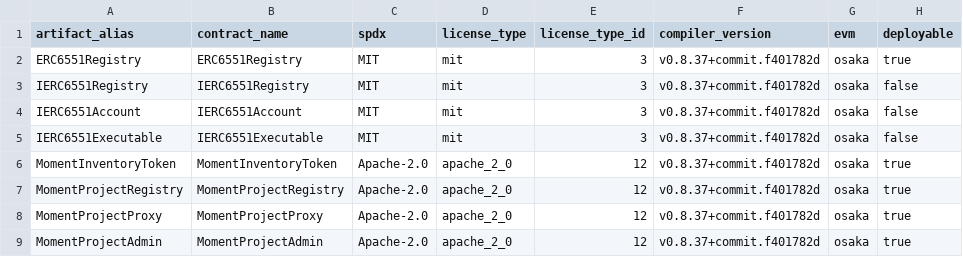
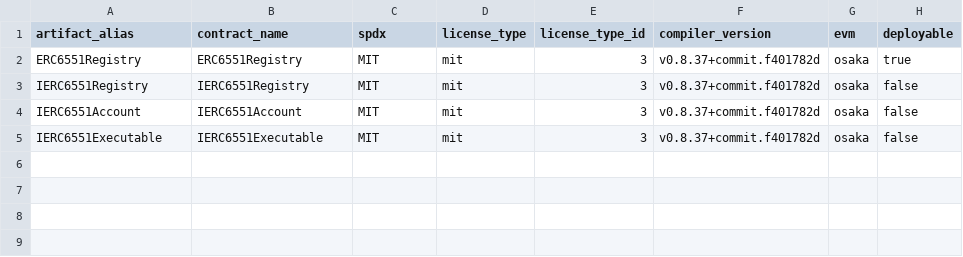
Before and after one commit to cryft-labs/dakota-network, a CSV file: Contracts/Accounts/licenses.csv, drawn as a sheet.

```diff
--- a/Contracts/Accounts/licenses.csv
+++ b/Contracts/Accounts/licenses.csv
@@ -5,5 +5 @@ IERC6551Account,IERC6551Account,MIT,mit,3,v0.8.37+commit.f401782d,osaka,false
 IERC6551Executable,IERC6551Executable,MIT,mit,3,v0.8.37+commit.f401782d,osaka,false
-MomentInventoryToken,MomentInventoryToken,Apache-2.0,apache_2_0,12,v0.8.37+commit.f401782d,osaka,true
-MomentProjectRegistry,MomentProjectRegistry,Apache-2.0,apache_2_0,12,v0.8.37+commit.f401782d,osaka,true
-MomentProjectProxy,MomentProjectProxy,Apache-2.0,apache_2_0,12,v0.8.37+commit.f401782d,osaka,true
-MomentProjectAdmin,MomentProjectAdmin,Apache-2.0,apache_2_0,12,v0.8.37+commit.f401782d,osaka,true
```
Also changed, not shown: 4 other files.
